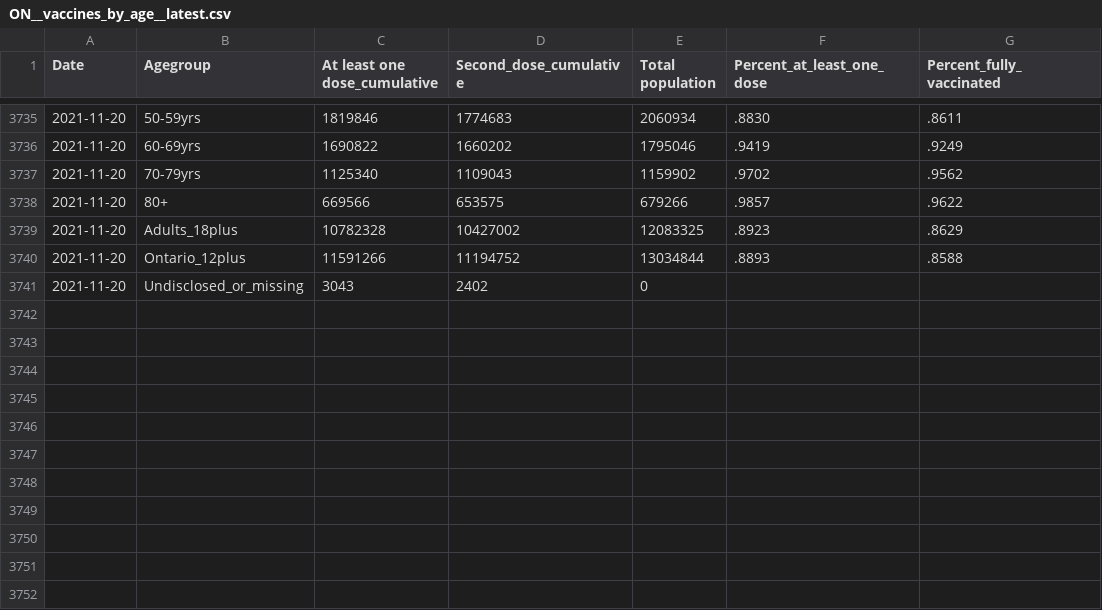
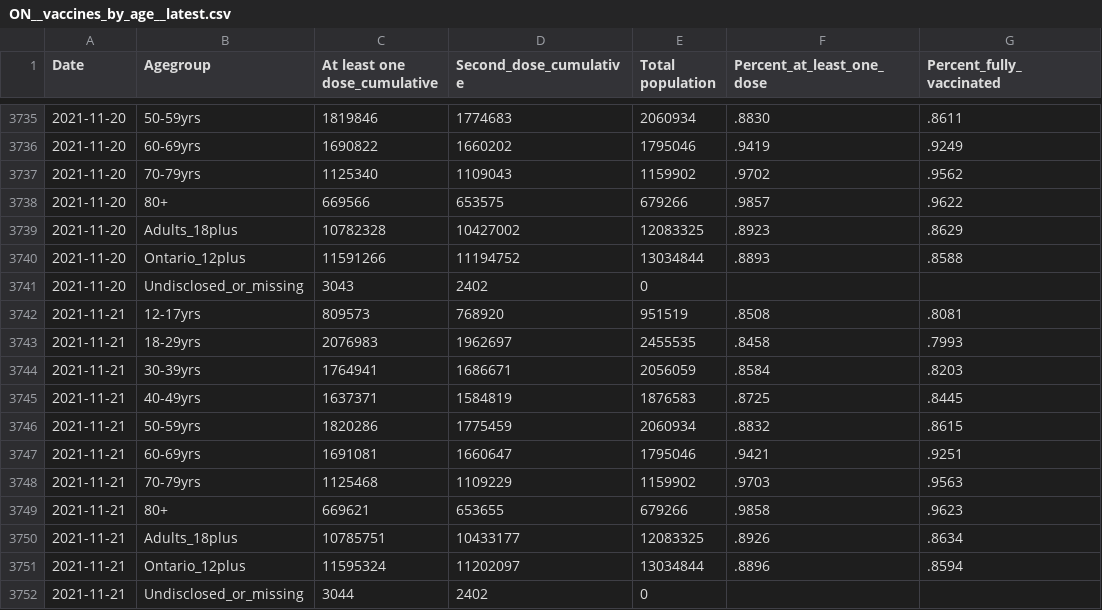
Before and after one commit to dlanger/coronavirus-hc-infobase-archive, a CSV file: ON__vaccines_by_age__latest.csv, drawn as a sheet; only a part is shown, gaps mark what is left out.

```diff
--- a/ON__vaccines_by_age__latest.csv
+++ b/ON__vaccines_by_age__latest.csv
@@ -3741 +3741,12 @@
 2021-11-20,"Undisclosed_or_missing",3043,2402,0,,
+2021-11-21,"12-17yrs",809573,768920,951519,.8508,.8081
+2021-11-21,"18-29yrs",2076983,1962697,2455535,.8458,.7993
+2021-11-21,"30-39yrs",1764941,1686671,2056059,.8584,.8203
+2021-11-21,"40-49yrs",1637371,1584819,1876583,.8725,.8445
+2021-11-21,"50-59yrs",1820286,1775459,2060934,.8832,.8615
+2021-11-21,"60-69yrs",1691081,1660647,1795046,.9421,.9251
+2021-11-21,"70-79yrs",1125468,1109229,1159902,.9703,.9563
+2021-11-21,"80+",669621,653655,679266,.9858,.9623
+2021-11-21,"Adults_18plus",10785751,10433177,12083325,.8926,.8634
+2021-11-21,"Ontario_12plus",11595324,11202097,13034844,.8896,.8594
+2021-11-21,"Undisclosed_or_missing",3044,2402,0,,
```
Also changed, not shown: ON__vaccine_doses__latest.csv, 1 other file.
